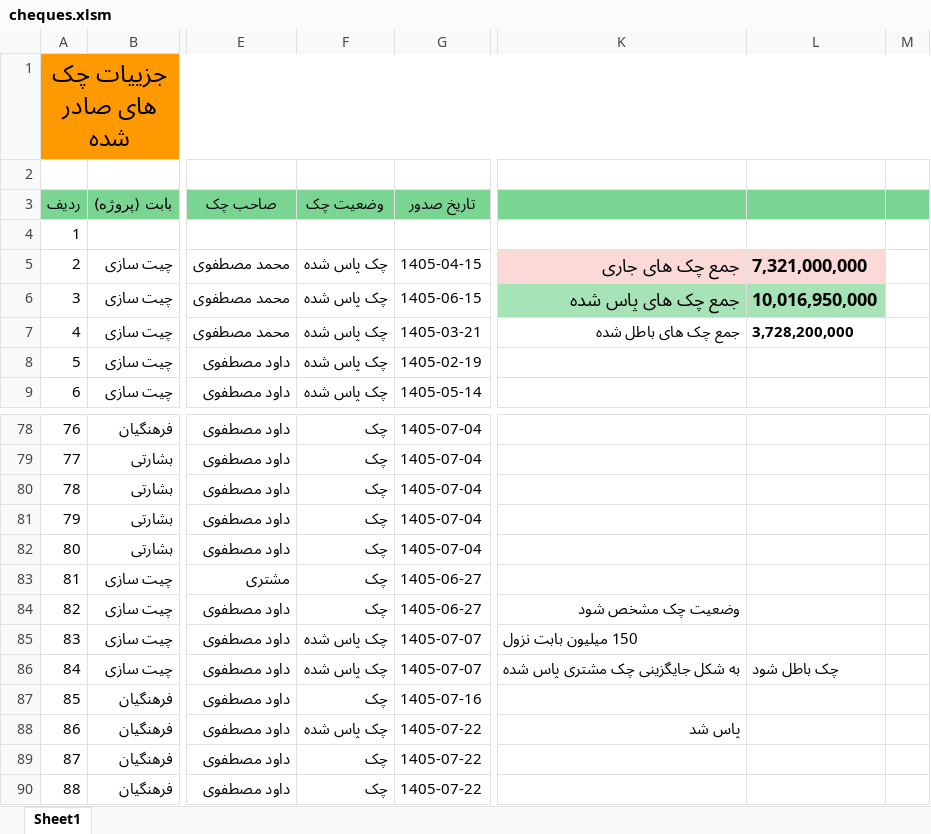
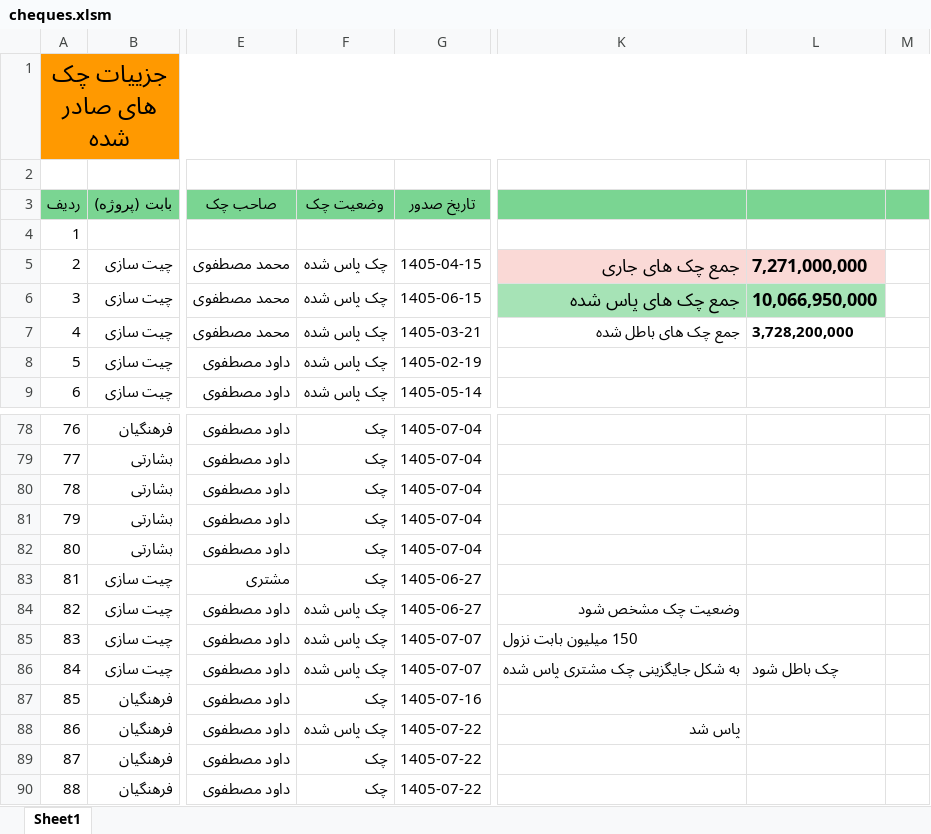
Before and after one commit to mostafavim1990/sadabad-team, an Excel workbook: report/cheques/cheques.xlsm, sheet Sheet1, drawn as a sheet; only a part is shown, gaps mark what is left out; values as stored, in another font and other column widths than the file's, no borders; conditional formats not drawn; the diff names each change by its address in the sheet, - before the commit and + after, or states it on an @@ line.

```diff
--- a/report/cheques/cheques.xlsm (sheet Sheet1)
+++ b/report/cheques/cheques.xlsm (sheet Sheet1)
-L5: 7,321,000,000
+L5: 7,271,000,000
-L6: 10,016,950,000
+L6: 10,066,950,000
-F84 (وضعیت چک): چک
+F84 (وضعیت چک): چک پاس شده
```
Also changed, not shown: report/chitsazi/Chitsazi.xlsm, report/sarafi/arz.xlsm, 5 other files.
